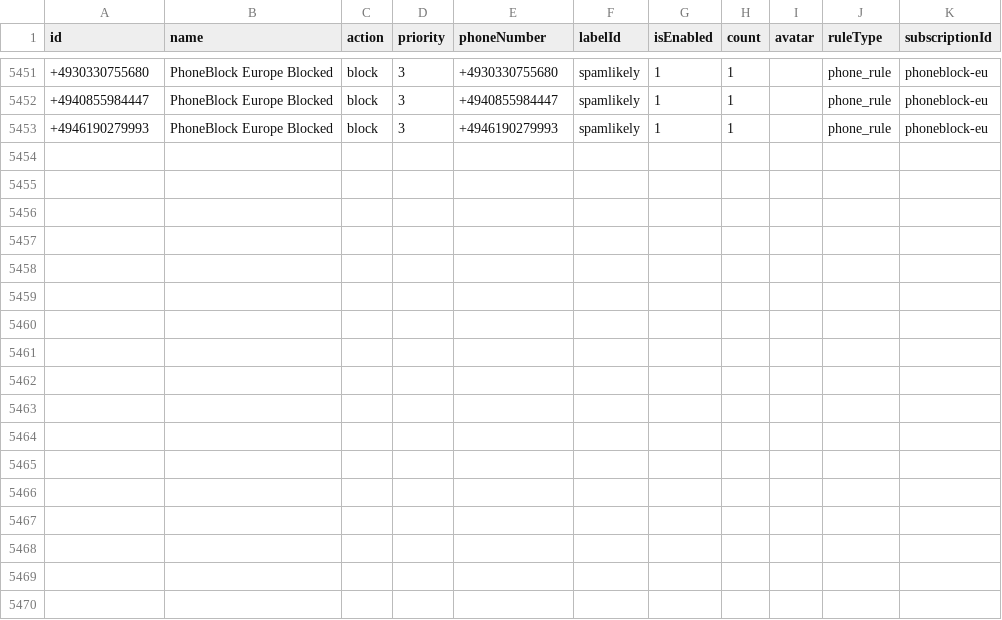
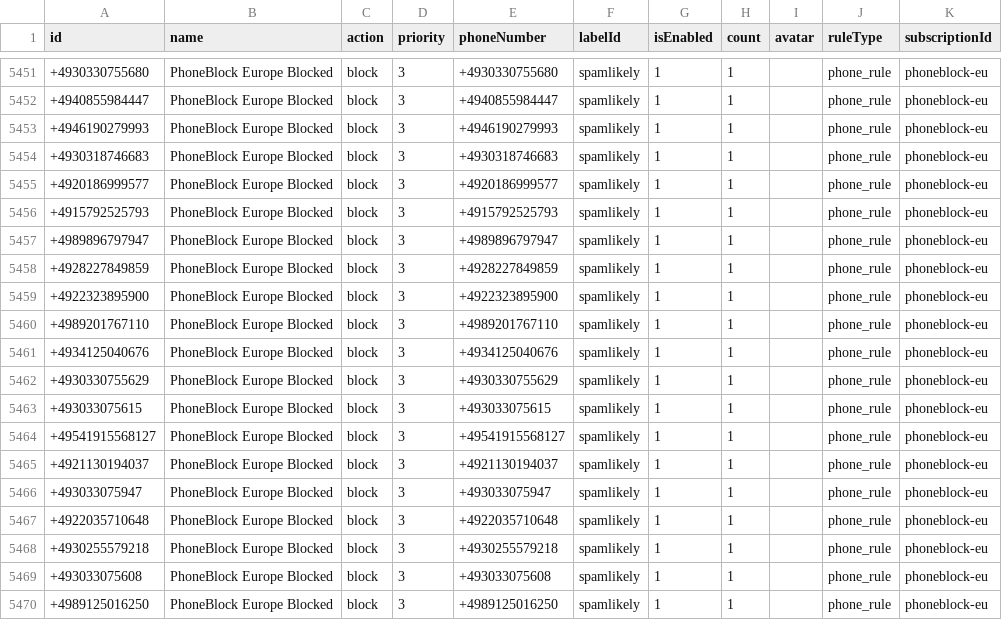
Before and after one commit to choicenew/yourcallrule, a CSV file: EU/processed_phoneblock.csv, drawn as a sheet; only a part is shown, gaps mark what is left out.

```diff
--- a/EU/processed_phoneblock.csv
+++ b/EU/processed_phoneblock.csv
@@ -5453 +5453,18 @@ id,name,action,priority,phoneNumber,labelId,isEnabled,count,avatar,ruleType,subs
 +4946190279993,PhoneBlock Europe Blocked,block,3,+4946190279993,spamlikely,1,1,,phone_rule,phoneblock-eu
++4930318746683,PhoneBlock Europe Blocked,block,3,+4930318746683,spamlikely,1,1,,phone_rule,phoneblock-eu
++4920186999577,PhoneBlock Europe Blocked,block,3,+4920186999577,spamlikely,1,1,,phone_rule,phoneblock-eu
++4915792525793,PhoneBlock Europe Blocked,block,3,+4915792525793,spamlikely,1,1,,phone_rule,phoneblock-eu
++4989896797947,PhoneBlock Europe Blocked,block,3,+4989896797947,spamlikely,1,1,,phone_rule,phoneblock-eu
++4928227849859,PhoneBlock Europe Blocked,block,3,+4928227849859,spamlikely,1,1,,phone_rule,phoneblock-eu
++4922323895900,PhoneBlock Europe Blocked,block,3,+4922323895900,spamlikely,1,1,,phone_rule,phoneblock-eu
++4989201767110,PhoneBlock Europe Blocked,block,3,+4989201767110,spamlikely,1,1,,phone_rule,phoneblock-eu
++4934125040676,PhoneBlock Europe Blocked,block,3,+4934125040676,spamlikely,1,1,,phone_rule,phoneblock-eu
++4930330755629,PhoneBlock Europe Blocked,block,3,+4930330755629,spamlikely,1,1,,phone_rule,phoneblock-eu
++493033075615,PhoneBlock Europe Blocked,block,3,+493033075615,spamlikely,1,1,,phone_rule,phoneblock-eu
++49541915568127,PhoneBlock Europe Blocked,block,3,+49541915568127,spamlikely,1,1,,phone_rule,phoneblock-eu
++4921130194037,PhoneBlock Europe Blocked,block,3,+4921130194037,spamlikely,1,1,,phone_rule,phoneblock-eu
++493033075947,PhoneBlock Europe Blocked,block,3,+493033075947,spamlikely,1,1,,phone_rule,phoneblock-eu
++4922035710648,PhoneBlock Europe Blocked,block,3,+4922035710648,spamlikely,1,1,,phone_rule,phoneblock-eu
++4930255579218,PhoneBlock Europe Blocked,block,3,+4930255579218,spamlikely,1,1,,phone_rule,phoneblock-eu
++493033075608,PhoneBlock Europe Blocked,block,3,+493033075608,spamlikely,1,1,,phone_rule,phoneblock-eu
++4989125016250,PhoneBlock Europe Blocked,block,3,+4989125016250,spamlikely,1,1,,phone_rule,phoneblock-eu
```
Also changed, not shown: CL/processed_spamchile.csv, CO/processed_opencallshield.csv, 22 other files.
